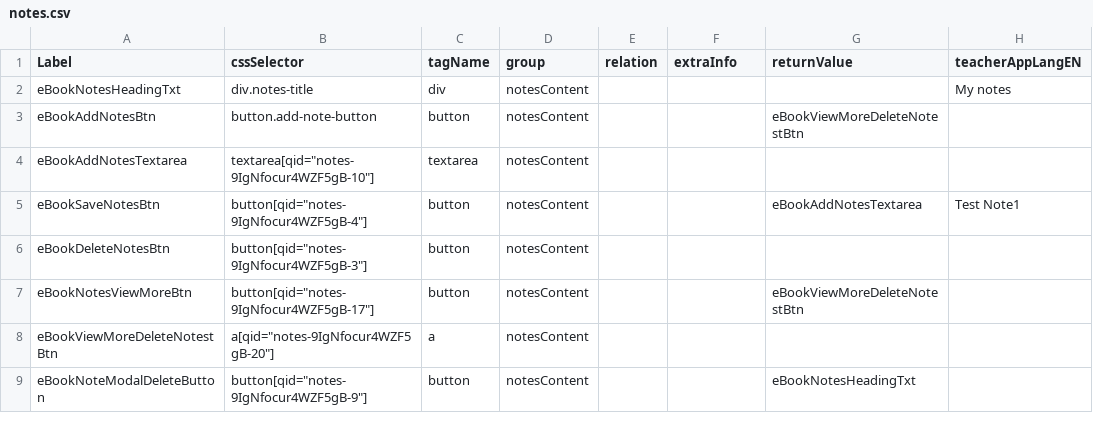
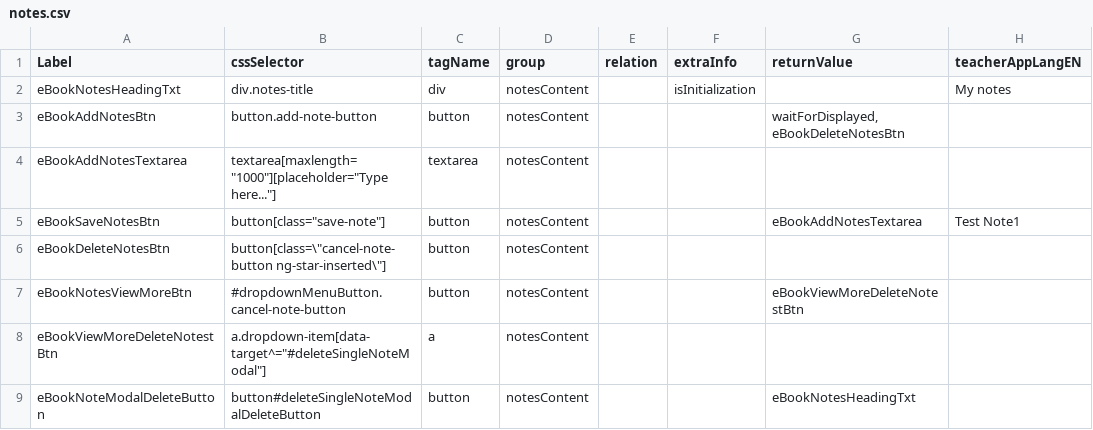
Before and after one commit to vimalmishra12/QATestAutomation, a CSV file: testAutomation_v1.0/testResources/selectors/ExperienceApp/csv/notes.csv, drawn as a sheet.

Commit message:
Fixed dashboard test cases

```diff
--- a/testAutomation_v1.0/testResources/selectors/ExperienceApp/csv/notes.csv
+++ b/testAutomation_v1.0/testResources/selectors/ExperienceApp/csv/notes.csv
@@ -1,9 +1,9 @@
 Label,cssSelector,tagName,group,relation,extraInfo,returnValue,teacherAppLangEN
-eBookNotesHeadingTxt,div.notes-title,div,notesContent,,,,My notes
-eBookAddNotesBtn,button.add-note-button,button,notesContent,,,eBookViewMoreDeleteNotestBtn,
-eBookAddNotesTextarea,"textarea[qid=""notes-9IgNfocur4WZF5gB-10""]",textarea,notesContent,,,,
-eBookSaveNotesBtn,"button[qid=""notes-9IgNfocur4WZF5gB-4""]",button,notesContent,,,eBookAddNotesTextarea,Test Note1
-eBookDeleteNotesBtn,"button[qid=""notes-9IgNfocur4WZF5gB-3""]",button,notesContent,,,,
-eBookNotesViewMoreBtn,"button[qid=""notes-9IgNfocur4WZF5gB-17""]",button,notesContent,,,eBookViewMoreDeleteNotestBtn,
-eBookViewMoreDeleteNotestBtn,"a[qid=""notes-9IgNfocur4WZF5gB-20""]",a,notesContent,,,,
-eBookNoteModalDeleteButton,"button[qid=""notes-9IgNfocur4WZF5gB-9""]",button,notesContent,,,eBookNotesHeadingTxt,
+eBookNotesHeadingTxt,div.notes-title,div,notesContent,,isInitialization,,My notes
+eBookAddNotesBtn,button.add-note-button,button,notesContent,,,"waitForDisplayed,eBookDeleteNotesBtn",
+eBookAddNotesTextarea,"textarea[maxlength=""1000""][placeholder=""Type here...""]",textarea,notesContent,,,,
+eBookSaveNotesBtn,"button[class=""save-note""]",button,notesContent,,,eBookAddNotesTextarea,Test Note1
+eBookDeleteNotesBtn,"button[class=\""cancel-note-button ng-star-inserted\""]",button,notesContent,,,,
+eBookNotesViewMoreBtn,#dropdownMenuButton.cancel-note-button,button,notesContent,,,eBookViewMoreDeleteNotestBtn,
+eBookViewMoreDeleteNotestBtn,"a.dropdown-item[data-target^=""#deleteSingleNoteModal""]",a,notesContent,,,,
+eBookNoteModalDeleteButton,button#deleteSingleNoteModalDeleteButton,button,notesContent,,,eBookNotesHeadingTxt,
```
Also changed, not shown: 23 other files.
